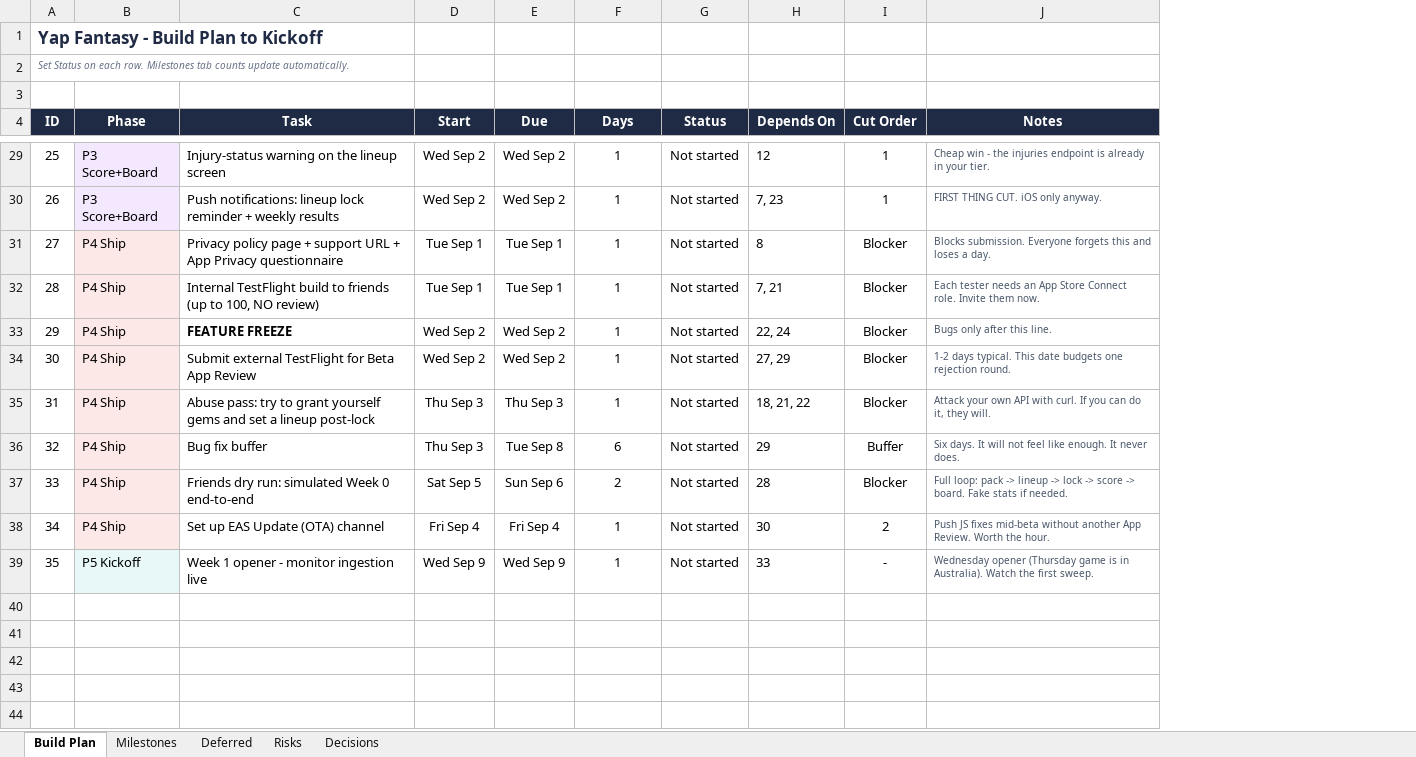
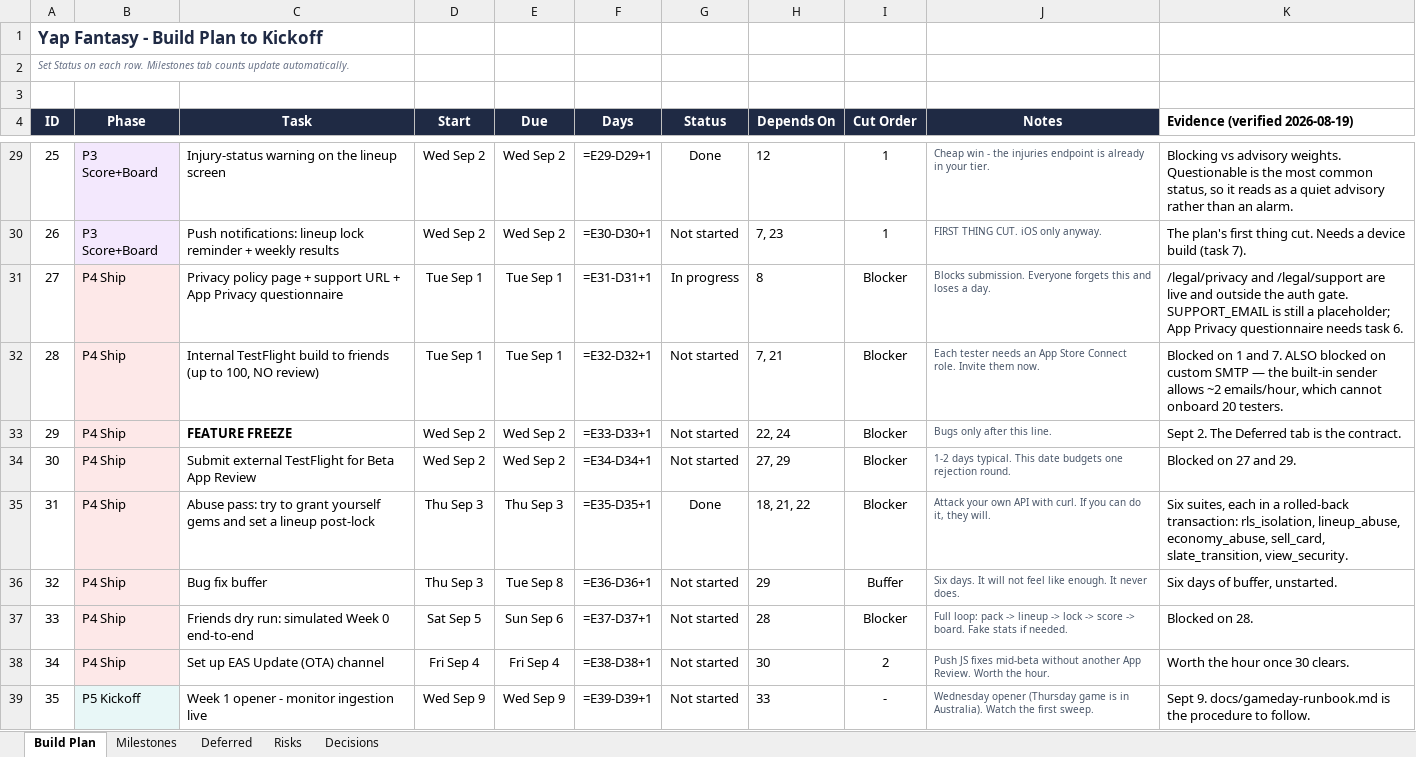
Before and after one commit to nickroachy7/yap-fantasy-game, an Excel workbook: docs/Yap_Fantasy_Build_Plan.xlsx, sheet Build Plan, drawn as a sheet; only a part is shown, gaps mark what is left out; values as stored, in another font and other column widths than the file's, no borders; formulas without a stored value are shown as written; charts and pictures and conditional formats not drawn; the diff covers the shown part only; the diff names each change by its address in the sheet, - before the commit and + after, or states it on an @@ line.

```diff
--- a/docs/Yap_Fantasy_Build_Plan.xlsx (sheet Build Plan)
+++ b/docs/Yap_Fantasy_Build_Plan.xlsx (sheet Build Plan)
+column K (Evidence (verified 2026-08-19)), rows 29-39: Blocking vs advisory weights. Questionable is the most common status, so it reads as a quiet advisory rather than an alarm. | The plan's first thing cut. Needs a device build (task 7). | /legal/privacy and /legal/support are live and outside the auth gate. SUPPORT_EMAIL is still a placeholder; App Privacy questionnaire needs task 6. | Blocked on 1 and 7. ALSO blocked on custom SMTP — the built-in sender allows ~2 emails/hour, which cannot onboard 20 testers. | Sept 2. The Deferred tab is the contract. | Blocked on 27 and 29. | Six suites, each in a rolled-back transaction: rls_isolation, lineup_abuse, economy_abuse, sell_card, slate_transition, view_security. | Six days of buffer, unstarted. | Blocked on 28. | Worth the hour once 30 clears. | Sept 9. docs/gameday-runbook.md is the procedure to follow.
-F29 (Days): 1
+F29 (Days): =E29-D29+1
-G29 (Status): Not started
+G29 (Status): Done
-F30 (Days): 1
+F30 (Days): =E30-D30+1
-F31 (Days): 1
+F31 (Days): =E31-D31+1
-G31 (Status): Not started
+G31 (Status): In progress
-F32 (Days): 1
+F32 (Days): =E32-D32+1
-F33 (Days): 1
+F33 (Days): =E33-D33+1
-F34 (Days): 1
+F34 (Days): =E34-D34+1
-F35 (Days): 1
+F35 (Days): =E35-D35+1
-G35 (Status): Not started
+G35 (Status): Done
-F36 (Days): 6
+F36 (Days): =E36-D36+1
-F37 (Days): 2
+F37 (Days): =E37-D37+1
-F38 (Days): 1
+F38 (Days): =E38-D38+1
-F39 (Days): 1
+F39 (Days): =E39-D39+1
```
Also changed, not shown: 45 edited cells elsewhere in this sheet, sheet Milestones, charts or pictures, 2 other files.
